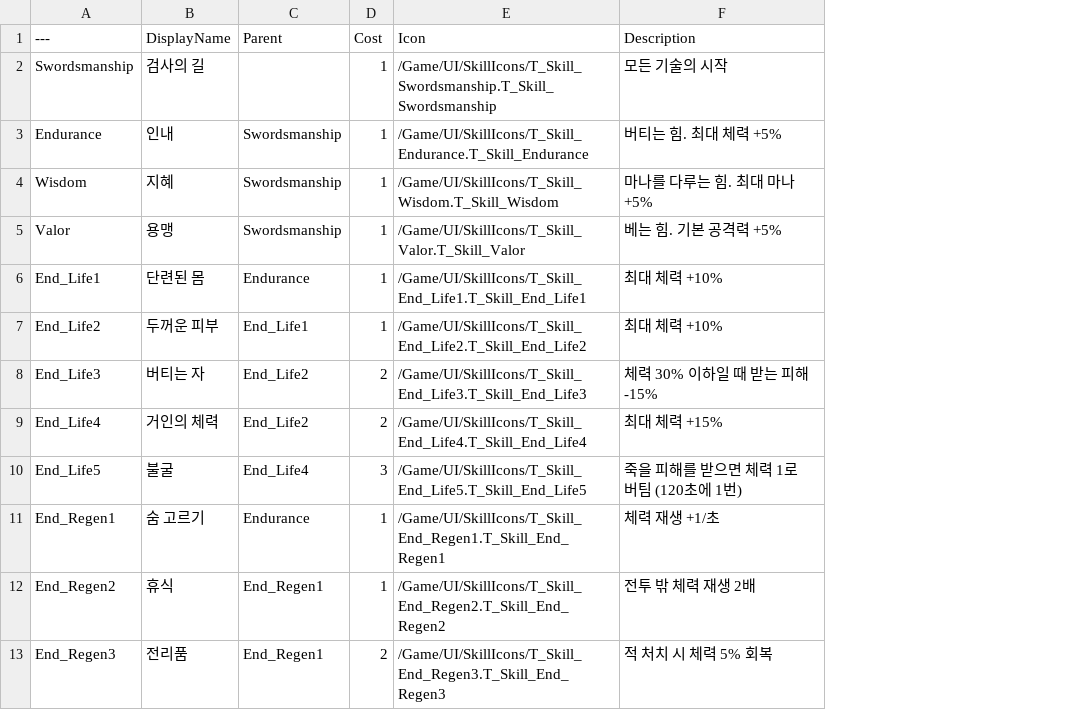
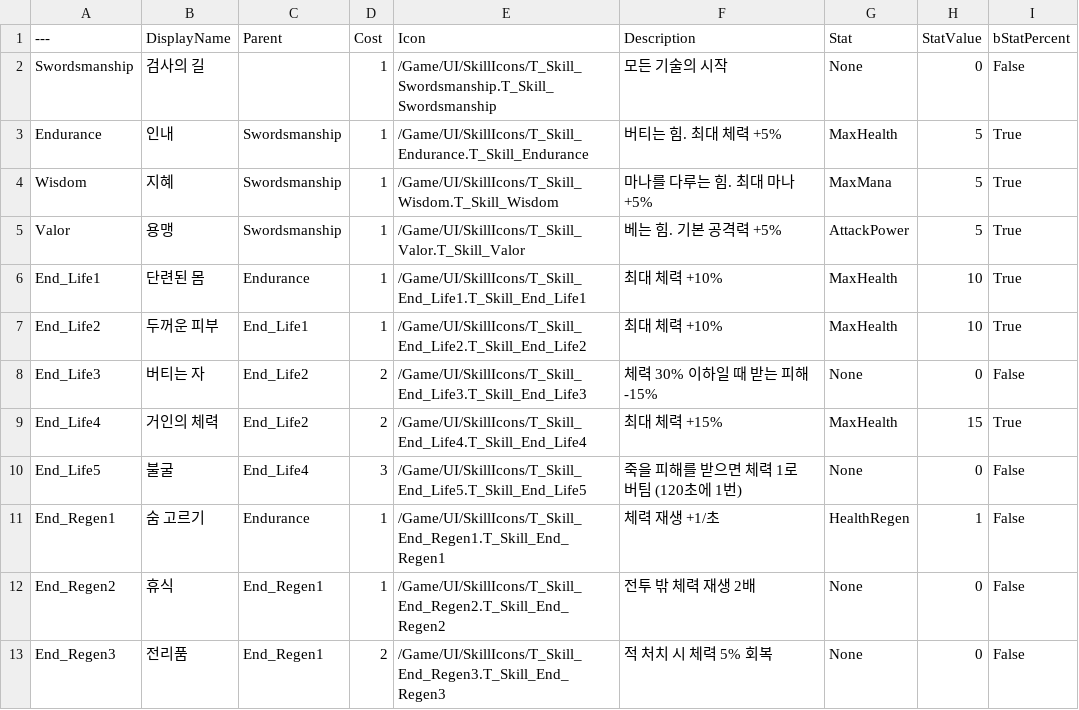
Before and after one commit to Choc1015/ProjectR, a CSV file: SourceArt/Data/SkillTree.csv, drawn as a sheet; only a part is shown; the diff names each change by its address in the sheet, - before the commit and + after, or states it on an @@ line.

```diff
--- a/SourceArt/Data/SkillTree.csv
+++ b/SourceArt/Data/SkillTree.csv
+column G (Stat), rows 2-13: None | MaxHealth | MaxMana | AttackPower | MaxHealth | MaxHealth | None | MaxHealth | None | HealthRegen | None | None
+column H (StatValue), rows 2-13: 0 | 5 | 5 | 5 | 10 | 10 | 0 | 15 | 0 | 1 | 0 | 0
+column I (bStatPercent), rows 2-13: False | True | True | True | True | True | False | True | False | False | False | False
```
Also changed, not shown: 8 other files.
